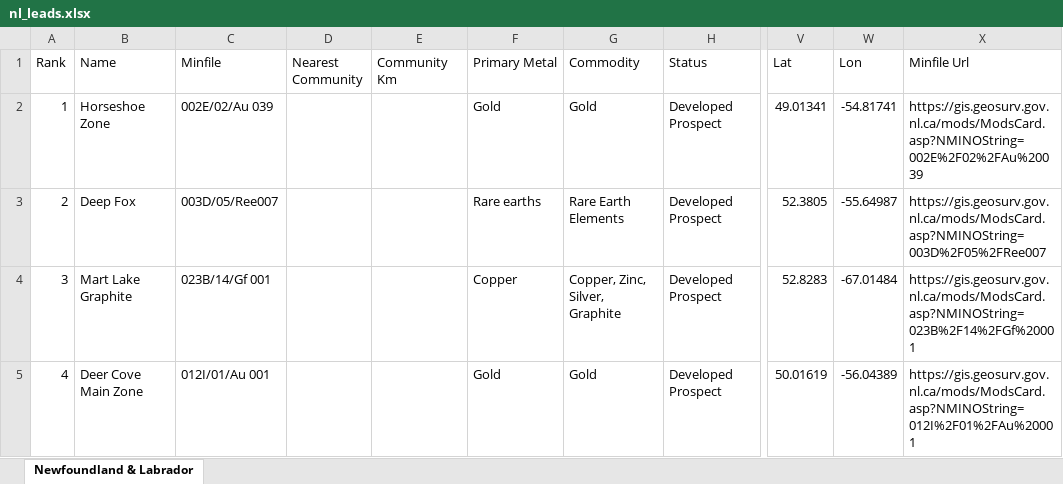
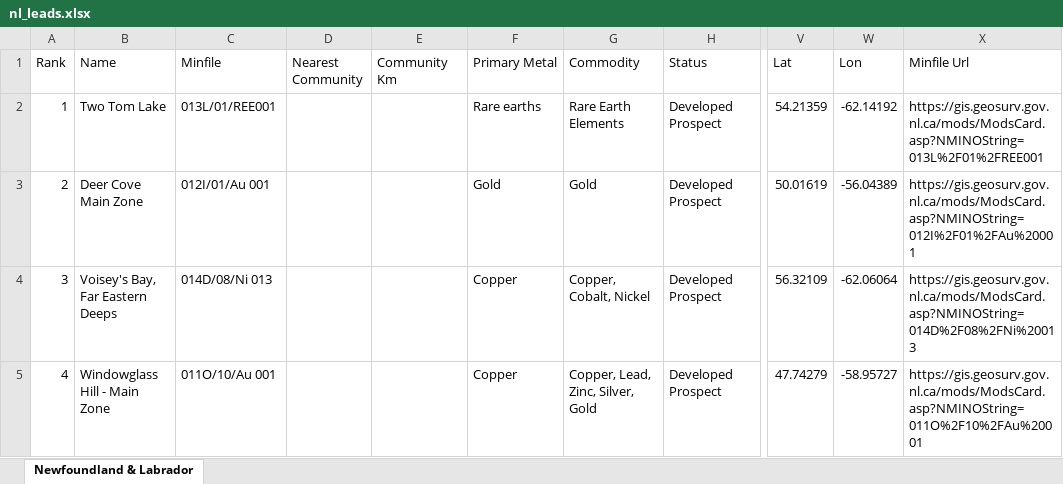
Before and after one commit to jaydeepdive/closeology, an Excel workbook: site/nl_leads.xlsx, sheet Newfoundland & Labrador, drawn as a sheet; only a part is shown, gaps mark what is left out; values as stored, in another font and other column widths than the file's, no borders; the diff covers the shown part only; the diff names each change by its address in the sheet, - before the commit and + after, or states it on an @@ line.

```diff
--- a/site/nl_leads.xlsx (sheet Newfoundland & Labrador)
+++ b/site/nl_leads.xlsx (sheet Newfoundland & Labrador)
-B2 (Name): Horseshoe Zone
+B2 (Name): Two Tom Lake
-C2 (Minfile): 002E/02/Au 039
+C2 (Minfile): 013L/01/REE001
-F2 (Primary Metal): Gold
+F2 (Primary Metal): Rare earths
-G2 (Commodity): Gold
+G2 (Commodity): Rare Earth Elements
-V2 (Lat): 49.01341
+V2 (Lat): 54.21359
-W2 (Lon): -54.81741
+W2 (Lon): -62.14192
-X2 (Minfile Url): https://gis.geosurv.gov.nl.ca/mods/ModsCard.asp?NMINOString=002E%2F02%2FAu%20039
+X2 (Minfile Url): https://gis.geosurv.gov.nl.ca/mods/ModsCard.asp?NMINOString=013L%2F01%2FREE001
-B3 (Name): Deep Fox
+B3 (Name): Deer Cove Main Zone
-C3 (Minfile): 003D/05/Ree007
+C3 (Minfile): 012I/01/Au 001
-F3 (Primary Metal): Rare earths
+F3 (Primary Metal): Gold
-G3 (Commodity): Rare Earth Elements
+G3 (Commodity): Gold
-V3 (Lat): 52.3805
+V3 (Lat): 50.01619
-W3 (Lon): -55.64987
+W3 (Lon): -56.04389
-X3 (Minfile Url): https://gis.geosurv.gov.nl.ca/mods/ModsCard.asp?NMINOString=003D%2F05%2FRee007
+X3 (Minfile Url): https://gis.geosurv.gov.nl.ca/mods/ModsCard.asp?NMINOString=012I%2F01%2FAu%20001
-B4 (Name): Mart Lake Graphite
+B4 (Name): Voisey's Bay, Far Eastern Deeps
-C4 (Minfile): 023B/14/Gf 001
+C4 (Minfile): 014D/08/Ni 013
-G4 (Commodity): Copper, Zinc, Silver, Graphite
+G4 (Commodity): Copper, Cobalt, Nickel
-V4 (Lat): 52.8283
+V4 (Lat): 56.32109
-W4 (Lon): -67.01484
+W4 (Lon): -62.06064
-X4 (Minfile Url): https://gis.geosurv.gov.nl.ca/mods/ModsCard.asp?NMINOString=023B%2F14%2FGf%20001
+X4 (Minfile Url): https://gis.geosurv.gov.nl.ca/mods/ModsCard.asp?NMINOString=014D%2F08%2FNi%20013
-B5 (Name): Deer Cove Main Zone
+B5 (Name): Windowglass Hill - Main Zone
-C5 (Minfile): 012I/01/Au 001
+C5 (Minfile): 011O/10/Au 001
-F5 (Primary Metal): Gold
+F5 (Primary Metal): Copper
-G5 (Commodity): Gold
+G5 (Commodity): Copper, Lead, Zinc, Silver, Gold
-V5 (Lat): 50.01619
+V5 (Lat): 47.74279
-W5 (Lon): -56.04389
+W5 (Lon): -58.95727
-X5 (Minfile Url): https://gis.geosurv.gov.nl.ca/mods/ModsCard.asp?NMINOString=012I%2F01%2FAu%20001
+X5 (Minfile Url): https://gis.geosurv.gov.nl.ca/mods/ModsCard.asp?NMINOString=011O%2F10%2FAu%20001
```
Also changed, not shown: 1222 edited cells elsewhere in this sheet, site/bc_leads.xlsx, site/ns_leads.xlsx, 47 other files.
